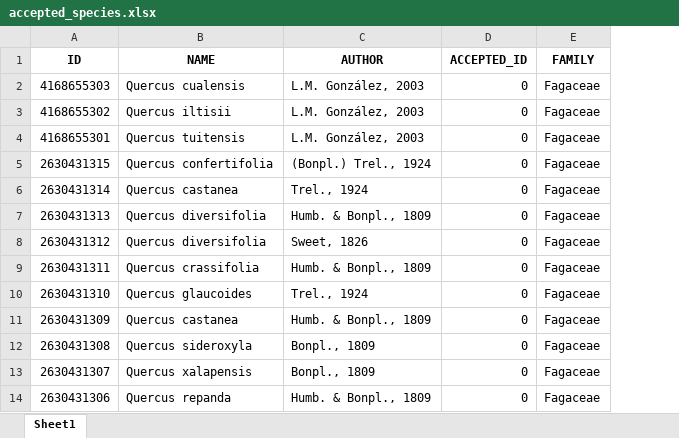
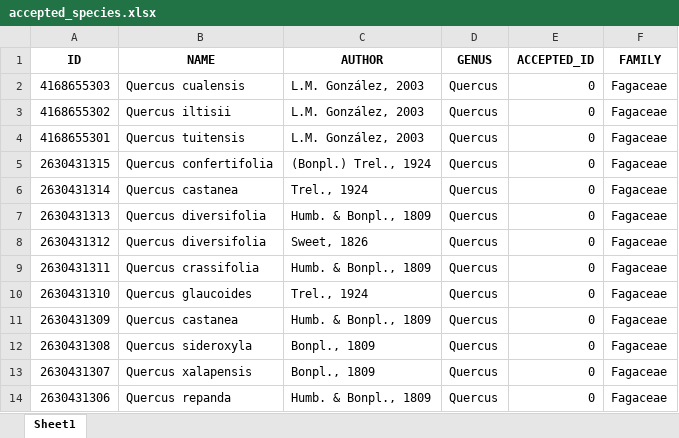
Before and after one commit to gabcenca/phylogenetic, an Excel workbook: data/temp/taxonomicNames_UTaxonStand/accepted_species.xlsx, sheet Sheet1, drawn as a sheet; only a part is shown; values as stored, in another font and other column widths than the file's, no borders; the diff names each change by its address in the sheet, - before the commit and + after, or states it on an @@ line.

```diff
--- a/data/temp/taxonomicNames_UTaxonStand/accepted_species.xlsx (sheet Sheet1)
+++ b/data/temp/taxonomicNames_UTaxonStand/accepted_species.xlsx (sheet Sheet1)
+column D (GENUS), rows 2-14: all Quercus
```
Also changed, not shown: 2 other files.
